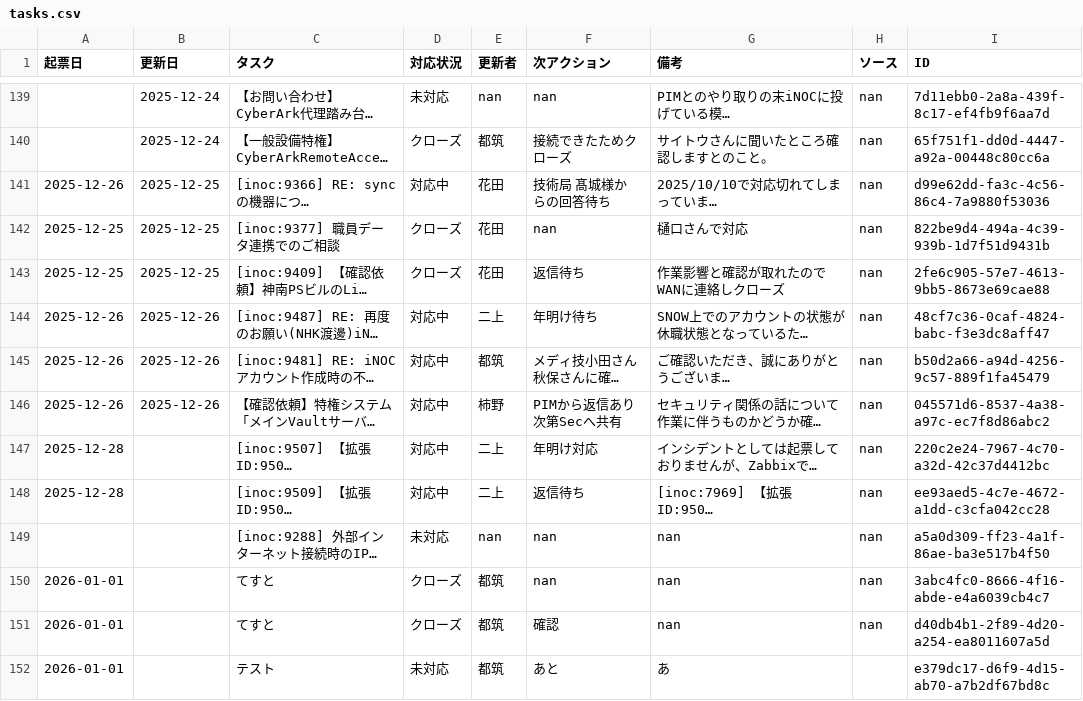
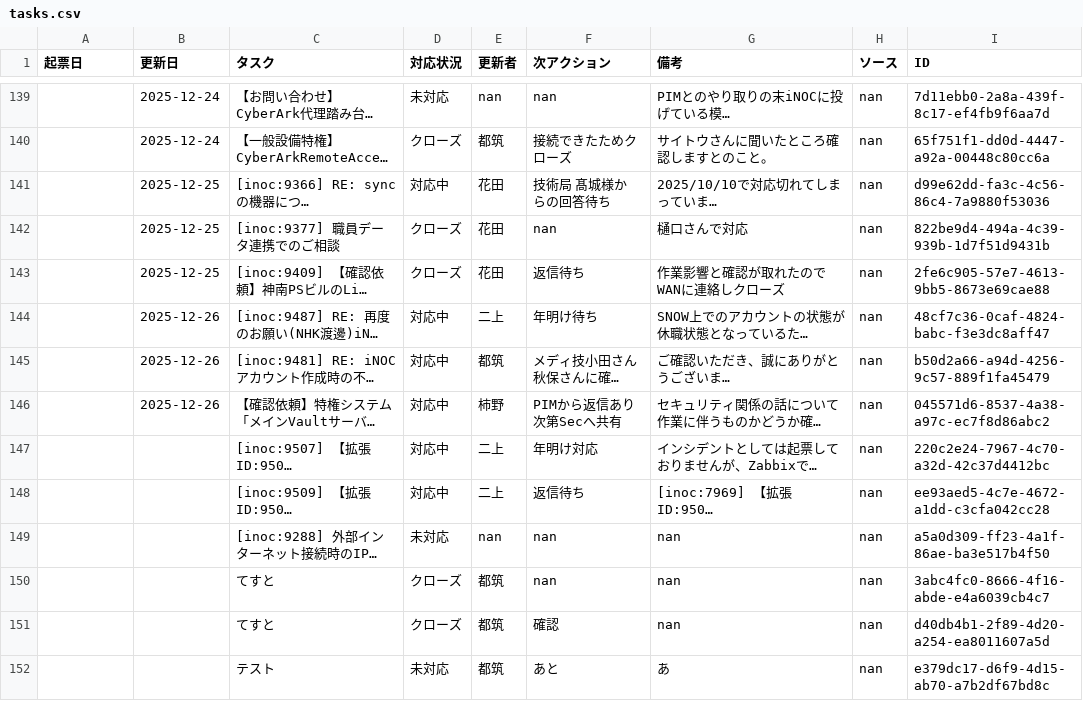
Before and after one commit to weakest4me/taskboard-streamlit, a CSV file: tasks.csv, drawn as a sheet; only a part is shown, gaps mark what is left out; long unchanged cells end in …; the diff names each change by its address in the sheet, - before the commit and + after, or states it on an @@ line.

Commit message:
Edit: [inoc:9242] オクタ操作 tasks.csv from Streamlit app (2026-01-01 12:29:58 JST)

```diff
--- a/tasks.csv
+++ b/tasks.csv
-A141 (起票日): 2025-12-26
+A141 (起票日): (empty)
-A142:A143 (起票日): 2025-12-25
+A142:A143 (起票日): (empty)
-A144:A146 (起票日): 2025-12-26
+A144:A146 (起票日): (empty)
-A147:A148 (起票日): 2025-12-28
+A147:A148 (起票日): (empty)
-A150:A152 (起票日): 2026-01-01
+A150:A152 (起票日): (empty)
-H152 (ソース): (empty)
+H152 (ソース): nan
```
